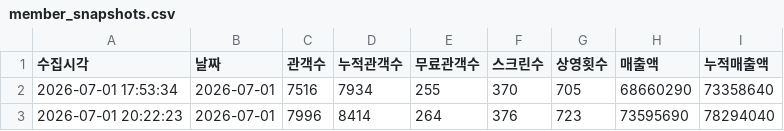
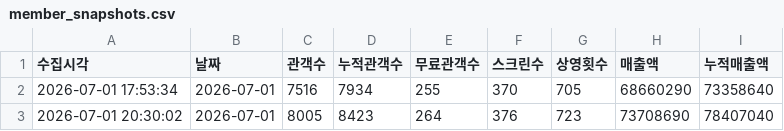
Before and after one commit to jaywhyyang/greenland2, a CSV file: member_snapshots.csv, drawn as a sheet.

Commit message:
data update 2026-07-01 20:30:02

```diff
--- a/member_snapshots.csv
+++ b/member_snapshots.csv
@@ -2,2 +2,2 @@
 2026-07-01 17:53:34,2026-07-01,7516,7934,255,370,705,68660290,73358640
-2026-07-01 20:22:23,2026-07-01,7996,8414,264,376,723,73595690,78294040
+2026-07-01 20:30:02,2026-07-01,8005,8423,264,376,723,73708690,78407040
```
Also changed, not shown: 1 other file.
